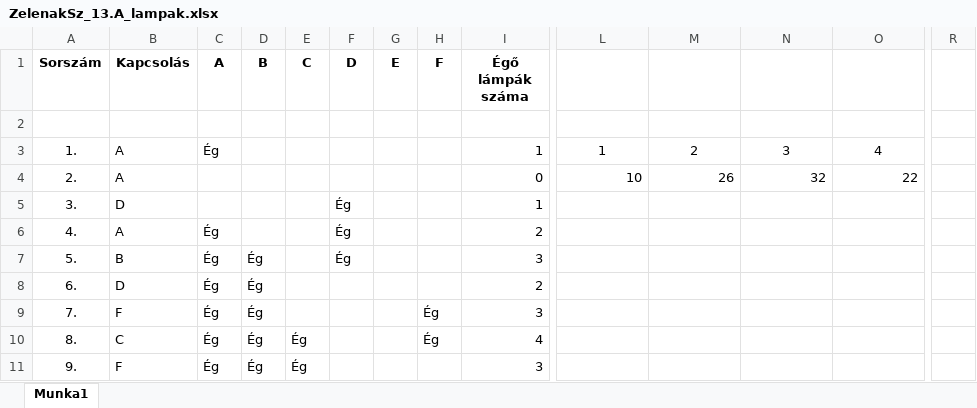
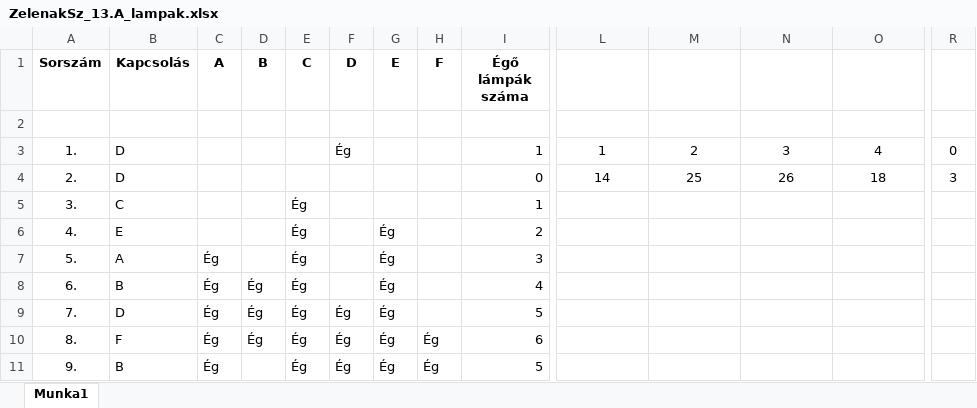
Before and after one commit to ZSzabolcs/2024-Majus-Emelt-Digkult, an Excel workbook: ZelenakSz_13.A_lampak.xlsx, sheet Munka1, drawn as a sheet; only a part is shown, gaps mark what is left out; values as stored, in another font and other column widths than the file's, no borders; conditional formats not drawn; the diff covers the shown part only; the diff names each change by its address in the sheet, - before the commit and + after, or states it on an @@ line.

Commit message:
10. feladat update

```diff
--- a/ZelenakSz_13.A_lampak.xlsx (sheet Munka1)
+++ b/ZelenakSz_13.A_lampak.xlsx (sheet Munka1)
-B3:B4 (Kapcsolás): A
+B3:B4 (Kapcsolás): D
-C3 (A): Ég
+C3 (A): (empty)
-F3 (D): (empty)
+F3 (D): Ég
-R3: (empty)
+R3: 0
-L4: 10
+L4: 14
-L4:O4 alignment: right
+L4:O4 alignment: center
-M4: 26
+M4: 25
-N4: 32
+N4: 26
-O4: 22
+O4: 18
-R4: (empty)
+R4: 3
-B5 (Kapcsolás): D
+B5 (Kapcsolás): C
-E5:E9 (C): (empty)
+E5:E9 (C): Ég
-F5:F7 (D): Ég
+F5:F7 (D): (empty)
-B6 (Kapcsolás): A
+B6 (Kapcsolás): E
-C6 (A): Ég
+C6 (A): (empty)
-G6:G11 (E): (empty)
+G6:G11 (E): Ég
-B7 (Kapcsolás): B
+B7 (Kapcsolás): A
-D7 (B): Ég
+D7 (B): (empty)
-B8 (Kapcsolás): D
+B8 (Kapcsolás): B
-I8 (Égő lámpák száma): 2
+I8 (Égő lámpák száma): 4
-B9 (Kapcsolás): F
+B9 (Kapcsolás): D
-F9:F11 (D): (empty)
+F9:F11 (D): Ég
-H9 (F): Ég
+H9 (F): (empty)
-I9 (Égő lámpák száma): 3
+I9 (Égő lámpák száma): 5
-B10 (Kapcsolás): C
+B10 (Kapcsolás): F
-I10 (Égő lámpák száma): 4
+I10 (Égő lámpák száma): 6
-B11 (Kapcsolás): F
+B11 (Kapcsolás): B
-D11 (B): Ég
+D11 (B): (empty)
-H11 (F): (empty)
+H11 (F): Ég
-I11 (Égő lámpák száma): 3
+I11 (Égő lámpák száma): 5
```
Also changed, not shown: 419 edited cells and cell formats elsewhere in this sheet.
